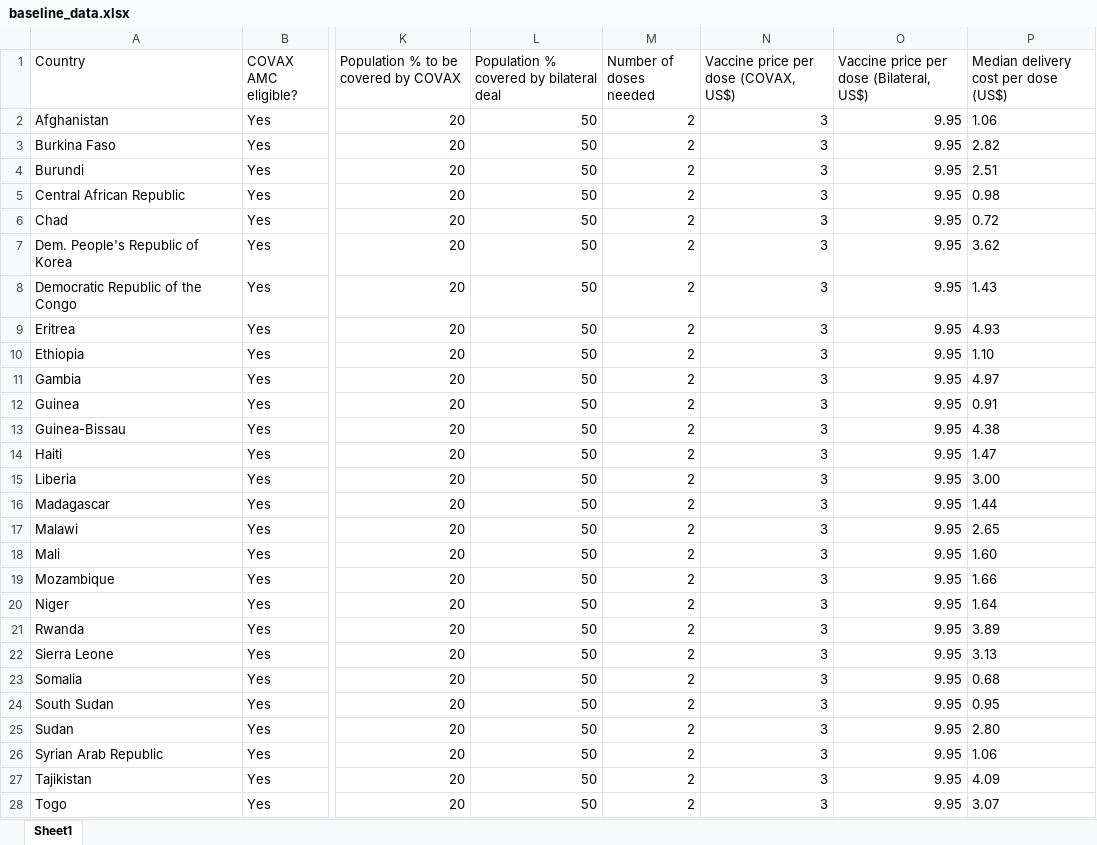
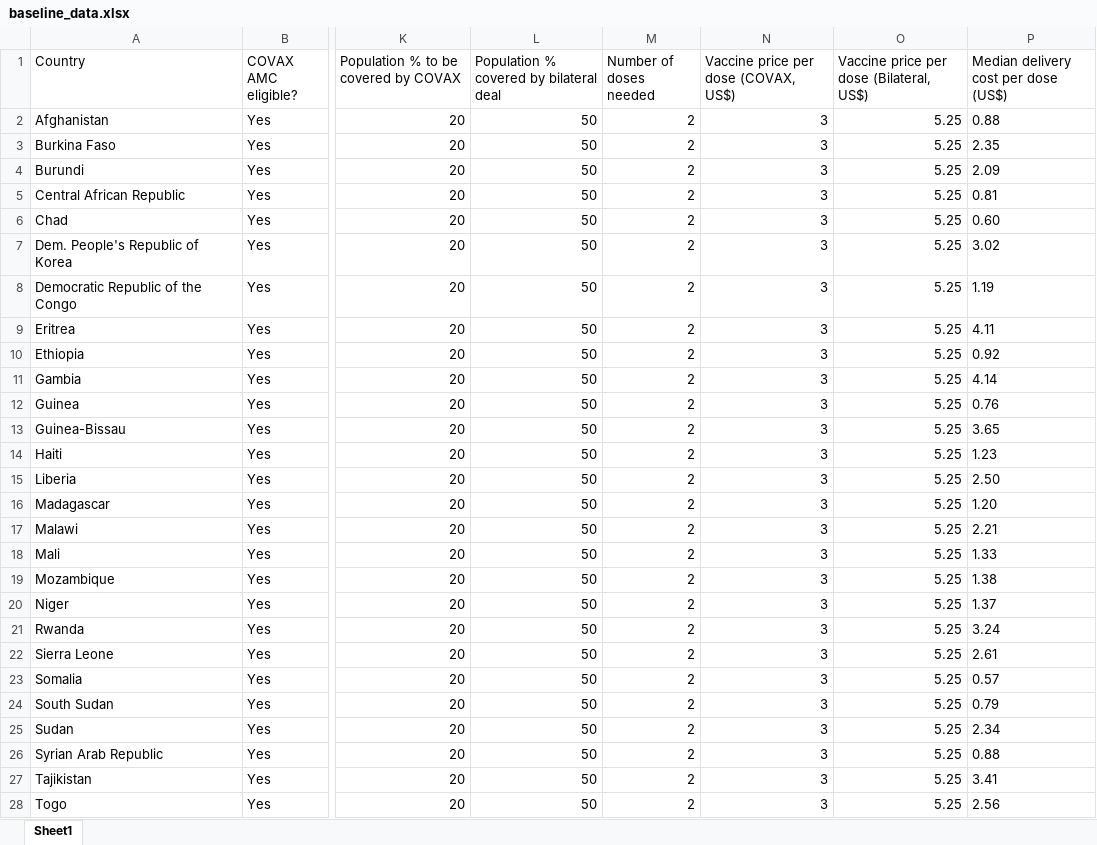
Before and after one commit to pyarasid/COVID-vaccination-Costs-Analysis, an Excel workbook: baseline_data.xlsx, sheet Sheet1, drawn as a sheet; only a part is shown, gaps mark what is left out; values as stored, in another font and other column widths than the file's, no borders; the diff covers the shown part only; the diff names each change by its address in the sheet, - before the commit and + after, or states it on an @@ line.

Commit message:
data update

```diff
--- a/baseline_data.xlsx (sheet Sheet1)
+++ b/baseline_data.xlsx (sheet Sheet1)
-O2:O28: 9.95
+O2:O28: 5.25
-P2: 1.06
+P2: 0.88
-P3: 2.82
+P3: 2.35
-P4: 2.51
+P4: 2.09
-P5: 0.98
+P5: 0.81
-P6: 0.72
+P6: 0.60
-P7: 3.62
+P7: 3.02
-P8: 1.43
+P8: 1.19
-P9: 4.93
+P9: 4.11
-P10: 1.10
+P10: 0.92
-P11: 4.97
+P11: 4.14
-P12: 0.91
+P12: 0.76
-P13: 4.38
+P13: 3.65
-P14: 1.47
+P14: 1.23
-P15: 3.00
+P15: 2.50
-P16: 1.44
+P16: 1.20
-P17: 2.65
+P17: 2.21
-P18: 1.60
+P18: 1.33
-P19: 1.66
+P19: 1.38
-P20: 1.64
+P20: 1.37
-P21: 3.89
+P21: 3.24
-P22: 3.13
+P22: 2.61
-P23: 0.68
+P23: 0.57
-P24: 0.95
+P24: 0.79
-P25: 2.80
+P25: 2.34
-P26: 1.06
+P26: 0.88
-P27: 4.09
+P27: 3.41
-P28: 3.07
+P28: 2.56
```
Also changed, not shown: 180 edited cells elsewhere in this sheet, COVID 19 vaccine price tag_LIC_V8_01292021.xlsx, 4 other files.
